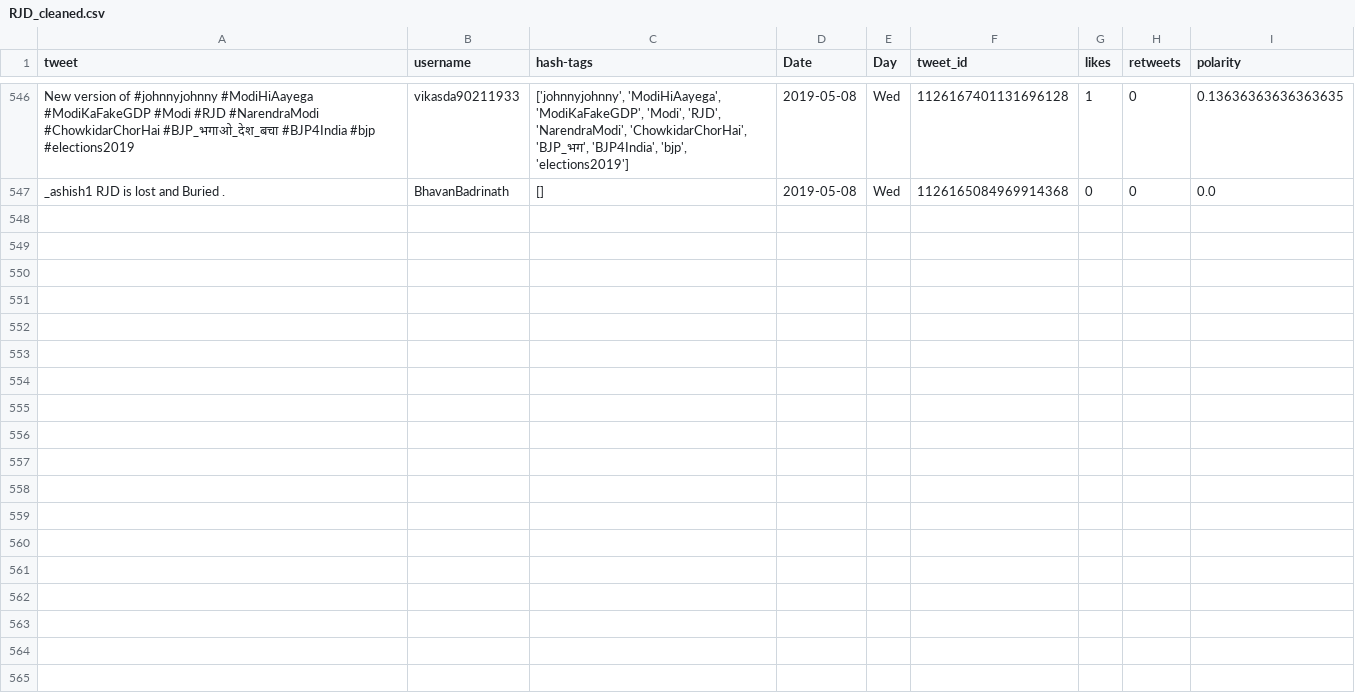
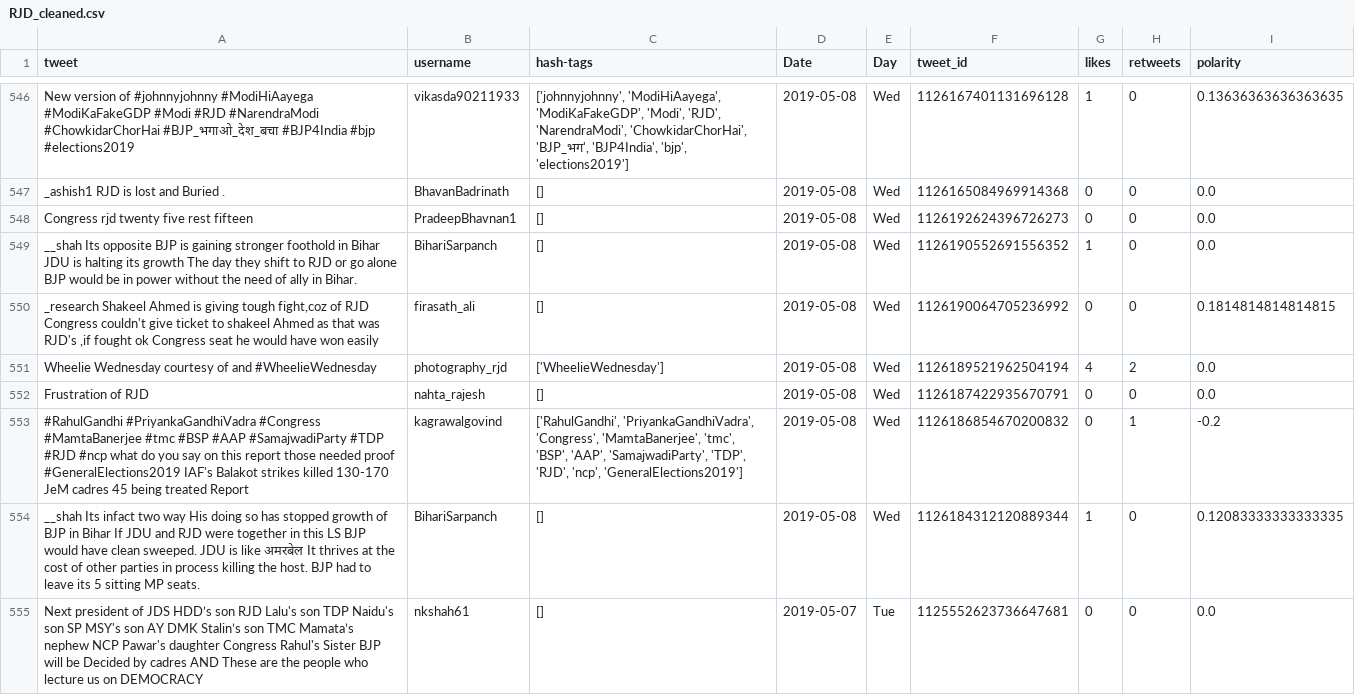
Before and after one commit to itsDevhere/DataRepo, a CSV file: RJD_cleaned.csv, drawn as a sheet; only a part is shown, gaps mark what is left out; the diff names each change by its address in the sheet, - before the commit and + after, or states it on an @@ line.

```diff
--- a/RJD_cleaned.csv
+++ b/RJD_cleaned.csv
+row 548: Congress rjd twenty five rest fifteen | PradeepBhavnan1 | [] | 2019-05-08 | Wed | 1126192624396726273 | 0 | 0 | 0.0
+row 549: __shah Its opposite BJP is gaining stronger foothold in Bihar JDU is halting its growth The day they shift to RJD or go alone BJP would be in power without the need of ally in Bihar. | BihariSarpanch | [] | 2019-05-08 | Wed | 1126190552691556352 | 1 | 0 | 0.0
+row 550: _research Shakeel Ahmed is giving tough fight,coz of RJD Congress couldn't give ticket to shakeel Ahmed as that was RJD's ,if fought ok Congress seat he would have won easily | firasath_ali | [] | 2019-05-08 | Wed | 1126190064705236992 | 0 | 0 | 0.1814814814814815
+row 551: Wheelie Wednesday courtesy of and #WheelieWednesday | photography_rjd | ['WheelieWednesday'] | 2019-05-08 | Wed | 1126189521962504194 | 4 | 2 | 0.0
+row 552: Frustration of RJD | nahta_rajesh | [] | 2019-05-08 | Wed | 1126187422935670791 | 0 | 0 | 0.0
+row 553: #RahulGandhi #PriyankaGandhiVadra #Congress #MamtaBanerjee #tmc #BSP #AAP #SamajwadiParty #TDP #RJD #ncp what do you say on this report those needed proof #GeneralElections2019 IAF's Balakot strikes killed 130-170 JeM cadres 45 being treated Report | kagrawalgovind | ['RahulGandhi', 'PriyankaGandhiVadra', 'Congress', 'MamtaBanerjee', 'tmc', 'BSP', 'AAP', 'SamajwadiParty', 'TDP', 'RJD', 'ncp', 'GeneralElections2019'] | 2019-05-08 | Wed | 1126186854670200832 | 0 | 1 | -0.2
+row 554: __shah Its infact two way His doing so has stopped growth of BJP in Bihar If JDU and RJD were together in this LS BJP would have clean sweeped. JDU is like अमरबेल It thrives at the cost of other parties in process killing the host. BJP had to leave its 5 sitting MP seats. | BihariSarpanch | [] | 2019-05-08 | Wed | 1126184312120889344 | 1 | 0 | 0.12083333333333335
+row 555: Next president of JDS HDD’s son RJD Lalu's son TDP Naidu's son SP MSY's son AY DMK Stalin’s son TMC Mamata’s nephew NCP Pawar's daughter Congress Rahul's Sister BJP will be Decided by cadres AND These are the people who lecture us on DEMOCRACY | nkshah61 | [] | 2019-05-07 | Tue | 1125552623736647681 | 0 | 0 | 0.0
```
Also changed, not shown: CPIM_cleaned.csv, Samajwadi_cleaned.csv, 5 other files.
